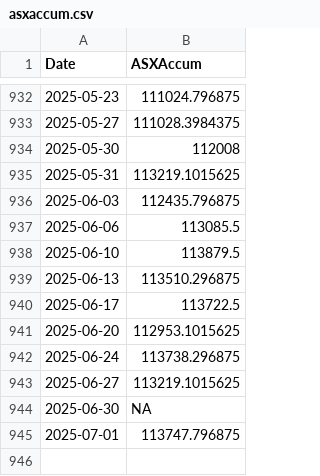
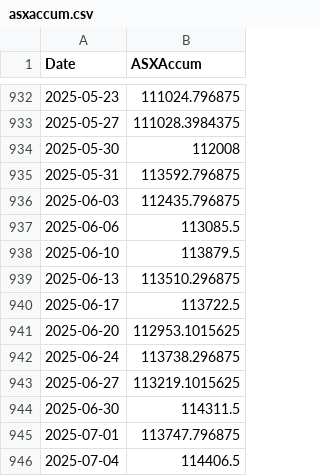
Before and after one commit to kletts/au-vix, a CSV file: asxaccum.csv, drawn as a sheet; only a part is shown, gaps mark what is left out.

Commit message:
Push update back to repo
Files changed:
M	asxaccum.csv
M	avix.csv

```diff
--- a/asxaccum.csv
+++ b/asxaccum.csv
@@ -934,3 +934,3 @@
 2025-05-30,112008
-2025-05-31,113219.1015625
+2025-05-31,113592.796875
 2025-06-03,112435.796875
@@ -943,3 +943,4 @@
 2025-06-27,113219.1015625
-2025-06-30,NA
+2025-06-30,114311.5
 2025-07-01,113747.796875
+2025-07-04,114406.5
```
Also changed, not shown: avix.csv.
